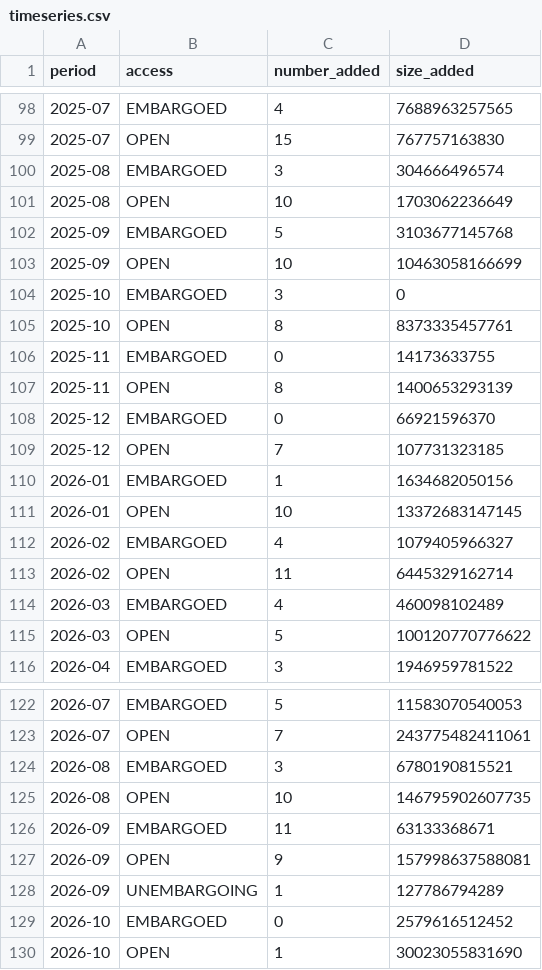
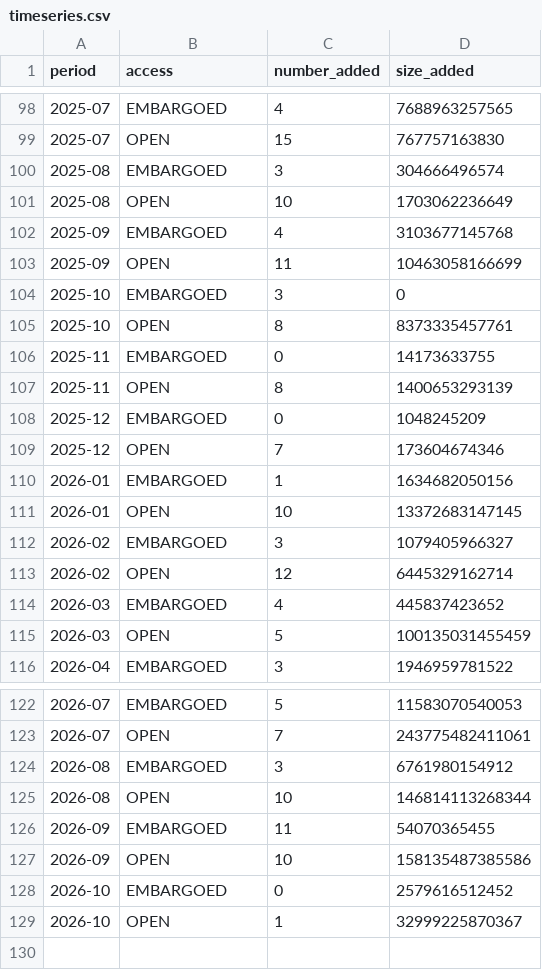
Before and after one commit to dandi/dandi-stats, a CSV file: data/timeseries.csv, drawn as a sheet; only a part is shown, gaps mark what is left out; the diff covers the shown part only.

```diff
--- a/data/timeseries.csv
+++ b/data/timeseries.csv
@@ -101,4 +101,4 @@ period,access,number_added,size_added
 2025-08,OPEN,10,1703062236649
-2025-09,EMBARGOED,5,3103677145768
-2025-09,OPEN,10,10463058166699
+2025-09,EMBARGOED,4,3103677145768
+2025-09,OPEN,11,10463058166699
 2025-10,EMBARGOED,3,0
@@ -107,10 +107,10 @@ period,access,number_added,size_added
 2025-11,OPEN,8,1400653293139
-2025-12,EMBARGOED,0,66921596370
-2025-12,OPEN,7,107731323185
+2025-12,EMBARGOED,0,1048245209
+2025-12,OPEN,7,173604674346
 2026-01,EMBARGOED,1,1634682050156
 2026-01,OPEN,10,13372683147145
-2026-02,EMBARGOED,4,1079405966327
-2026-02,OPEN,11,6445329162714
-2026-03,EMBARGOED,4,460098102489
-2026-03,OPEN,5,100120770776622
+2026-02,EMBARGOED,3,1079405966327
+2026-02,OPEN,12,6445329162714
+2026-03,EMBARGOED,4,445837423652
+2026-03,OPEN,5,100135031455459
 2026-04,EMBARGOED,3,1946959781522
@@ -123,8 +123,7 @@ period,access,number_added,size_added
 2026-07,OPEN,7,243775482411061
-2026-08,EMBARGOED,3,6780190815521
-2026-08,OPEN,10,146795902607735
-2026-09,EMBARGOED,11,63133368671
-2026-09,OPEN,9,157998637588081
-2026-09,UNEMBARGOING,1,127786794289
+2026-08,EMBARGOED,3,6761980154912
+2026-08,OPEN,10,146814113268344
+2026-09,EMBARGOED,11,54070365455
+2026-09,OPEN,10,158135487385586
 2026-10,EMBARGOED,0,2579616512452
-2026-10,OPEN,1,30023055831690
+2026-10,OPEN,1,32999225870367
```
Also changed, not shown: 1 edited cell elsewhere in this file, data/modalities.csv, data/sizes.csv, 2 other files.
